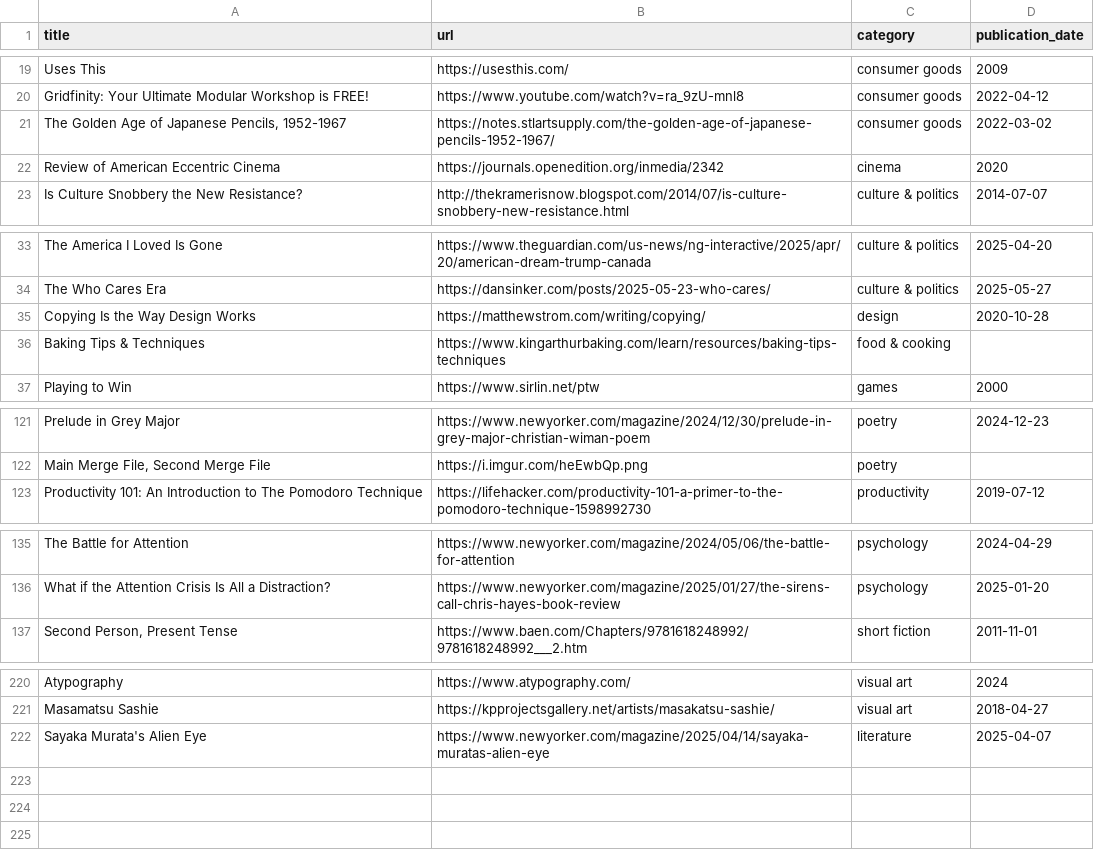
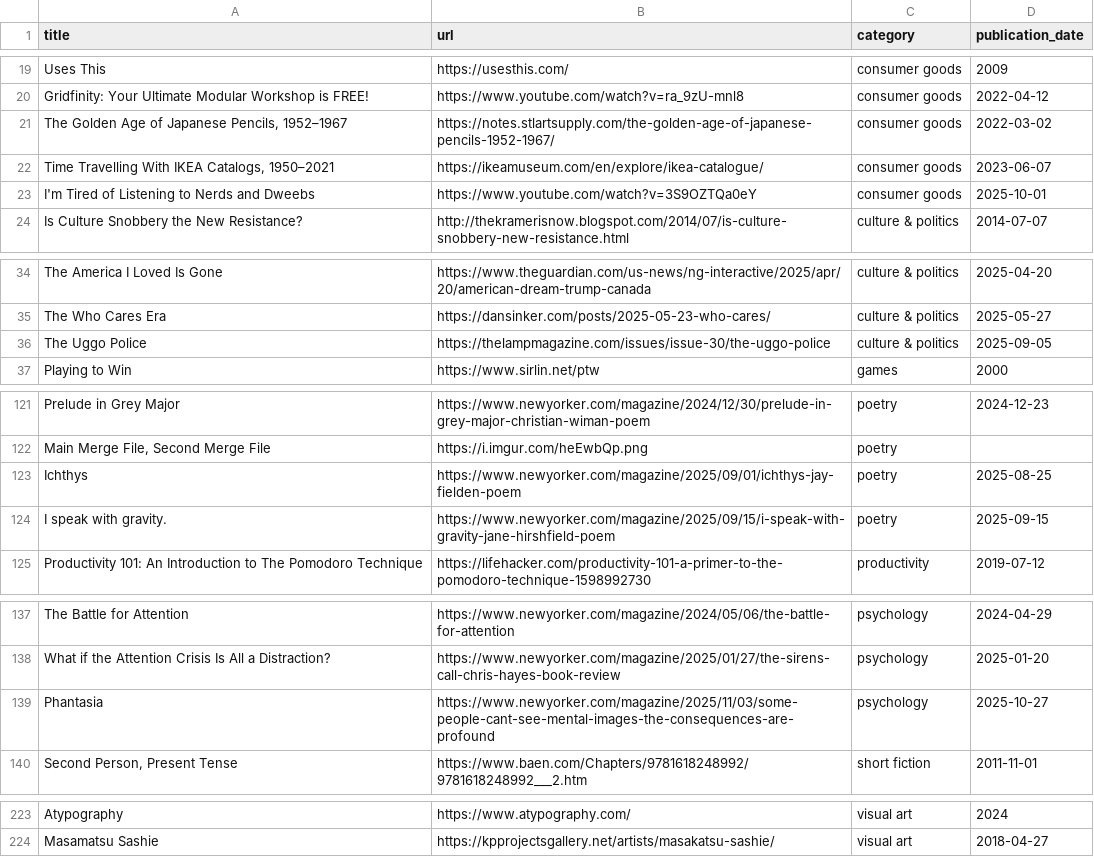
Before and after one commit to jdonland/bookmarks, a CSV file: bookmarks.csv, drawn as a sheet; only a part is shown, gaps mark what is left out; the diff covers the shown part only.

```diff
--- a/bookmarks.csv
+++ b/bookmarks.csv
@@ -20,4 +20,5 @@ Uses This,https://usesthis.com/,consumer goods,2009
 Gridfinity: Your Ultimate Modular Workshop is FREE!,https://www.youtube.com/watch?v=ra_9zU-mnl8,consumer goods,2022-04-12
-"The Golden Age of Japanese Pencils, 1952-1967",https://notes.stlartsupply.com/the-golden-age-of-japanese-pencils-1952-1967/,consumer goods,2022-03-02
-Review of American Eccentric Cinema,https://journals.openedition.org/inmedia/2342,cinema,2020
+"The Golden Age of Japanese Pencils, 1952–1967",https://notes.stlartsupply.com/the-golden-age-of-japanese-pencils-1952-1967/,consumer goods,2022-03-02
+"Time Travelling With IKEA Catalogs, 1950–2021",https://ikeamuseum.com/en/explore/ikea-catalogue/,consumer goods,2023-06-07
+I'm Tired of Listening to Nerds and Dweebs,https://www.youtube.com/watch?v=3S9OZTQa0eY,consumer goods,2025-10-01
 Is Culture Snobbery the New Resistance?,http://thekramerisnow.blogspot.com/2014/07/is-culture-snobbery-new-resistance.html,culture & politics,2014-07-07
@@ -34,4 +35,3 @@ The America I Loved Is Gone,https://www.theguardian.com/us-news/ng-interactive/2
 The Who Cares Era,https://dansinker.com/posts/2025-05-23-who-cares/,culture & politics,2025-05-27
-Copying Is the Way Design Works,https://matthewstrom.com/writing/copying/,design,2020-10-28
-Baking Tips & Techniques,https://www.kingarthurbaking.com/learn/resources/baking-tips-techniques,food & cooking,
+The Uggo Police,https://thelampmagazine.com/issues/issue-30/the-uggo-police,culture & politics,2025-09-05
 Playing to Win,https://www.sirlin.net/ptw,games,2000
@@ -122,2 +122,4 @@ Prelude in Grey Major,https://www.newyorker.com/magazine/2024/12/30/prelude-in-g
 "Main Merge File, Second Merge File",https://i.imgur.com/heEwbQp.png,poetry,
+Ichthys,https://www.newyorker.com/magazine/2025/09/01/ichthys-jay-fielden-poem,poetry,2025-08-25
+I speak with gravity.,https://www.newyorker.com/magazine/2025/09/15/i-speak-with-gravity-jane-hirshfield-poem,poetry,2025-09-15
 Productivity 101: An Introduction to The Pomodoro Technique,https://lifehacker.com/productivity-101-a-primer-to-the-pomodoro-technique-1598992730,productivity,2019-07-12
@@ -136,2 +138,3 @@ The Battle for Attention,https://www.newyorker.com/magazine/2024/05/06/the-battl
 What if the Attention Crisis Is All a Distraction?,https://www.newyorker.com/magazine/2025/01/27/the-sirens-call-chris-hayes-book-review,psychology,2025-01-20
+Phantasia,https://www.newyorker.com/magazine/2025/11/03/some-people-cant-see-mental-images-the-consequences-are-profound,psychology,2025-10-27
 "Second Person, Present Tense",https://www.baen.com/Chapters/9781618248992/9781618248992___2.htm,short fiction,2011-11-01
@@ -221,2 +224 @@ Atypography,https://www.atypography.com/,visual art,2024
 Masamatsu Sashie,https://kpprojectsgallery.net/artists/masakatsu-sashie/,visual art,2018-04-27
-Sayaka Murata's Alien Eye,https://www.newyorker.com/magazine/2025/04/14/sayaka-muratas-alien-eye,literature,2025-04-07
```
Also changed, not shown: 1 edited cell elsewhere in this file, 1 other file.
